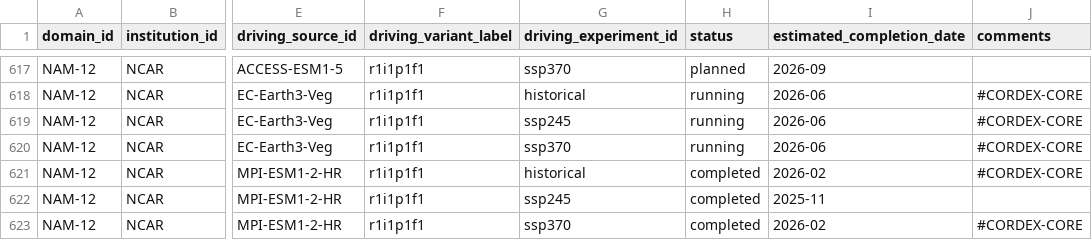
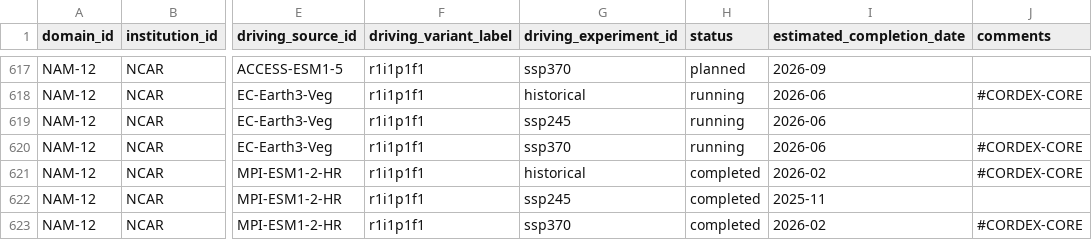
Before and after one commit to WCRP-CORDEX/simulation-status, a CSV file: CMIP6_downscaling_plans.csv, drawn as a sheet; only a part is shown, gaps mark what is left out; the diff covers the shown part only; the diff names each change by its address in the sheet, - before the commit and + after, or states it on an @@ line.

Commit message:
Fix CORDEX-CORE and CCAM naming
See https://github.com/WCRP-CORDEX/cordex-cmip6-cv/issues/441

```diff
--- a/CMIP6_downscaling_plans.csv
+++ b/CMIP6_downscaling_plans.csv
-J619 (comments): #CORDEX-CORE
+J619 (comments): (empty)
```
Also changed, not shown: 24 edited cells elsewhere in this file, 1 other file.
